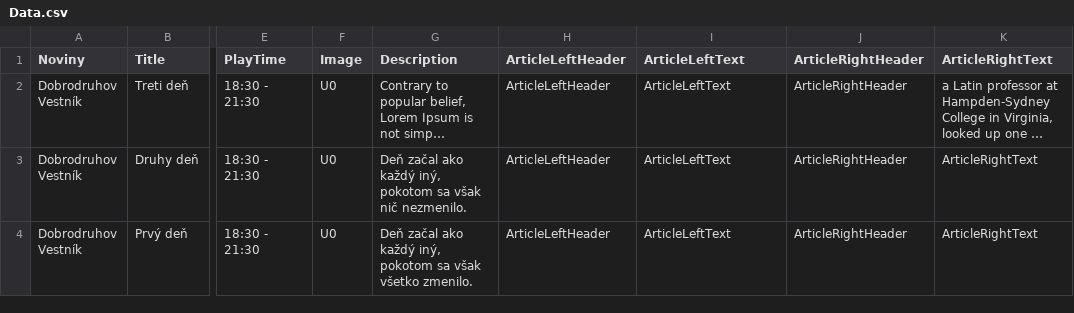
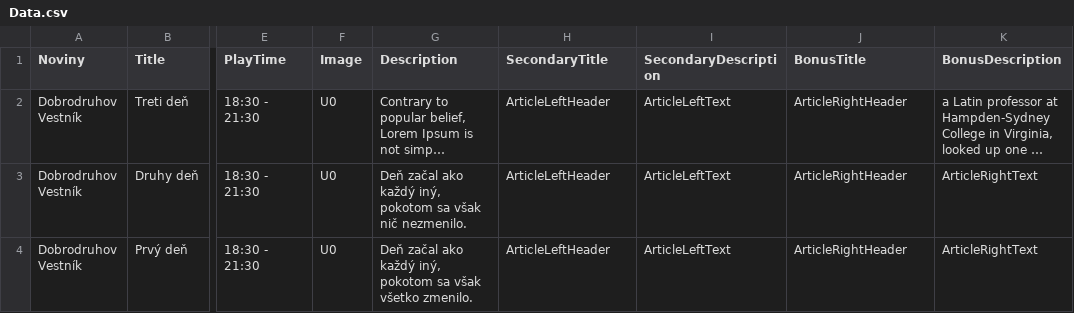
Before and after one commit to Beariar/ALP, a CSV file: Udalosti/Data.csv, drawn as a sheet; only a part is shown, gaps mark what is left out; long unchanged cells end in …; the diff names each change by its address in the sheet, - before the commit and + after, or states it on an @@ line.

Commit message:
Update Data.csv

```diff
--- a/Udalosti/Data.csv
+++ b/Udalosti/Data.csv
-H1: ArticleLeftHeader
+H1: SecondaryTitle
-I1: ArticleLeftText
+I1: SecondaryDescription
-J1: ArticleRightHeader
+J1: BonusTitle
-K1: ArticleRightText
+K1: BonusDescription
```
